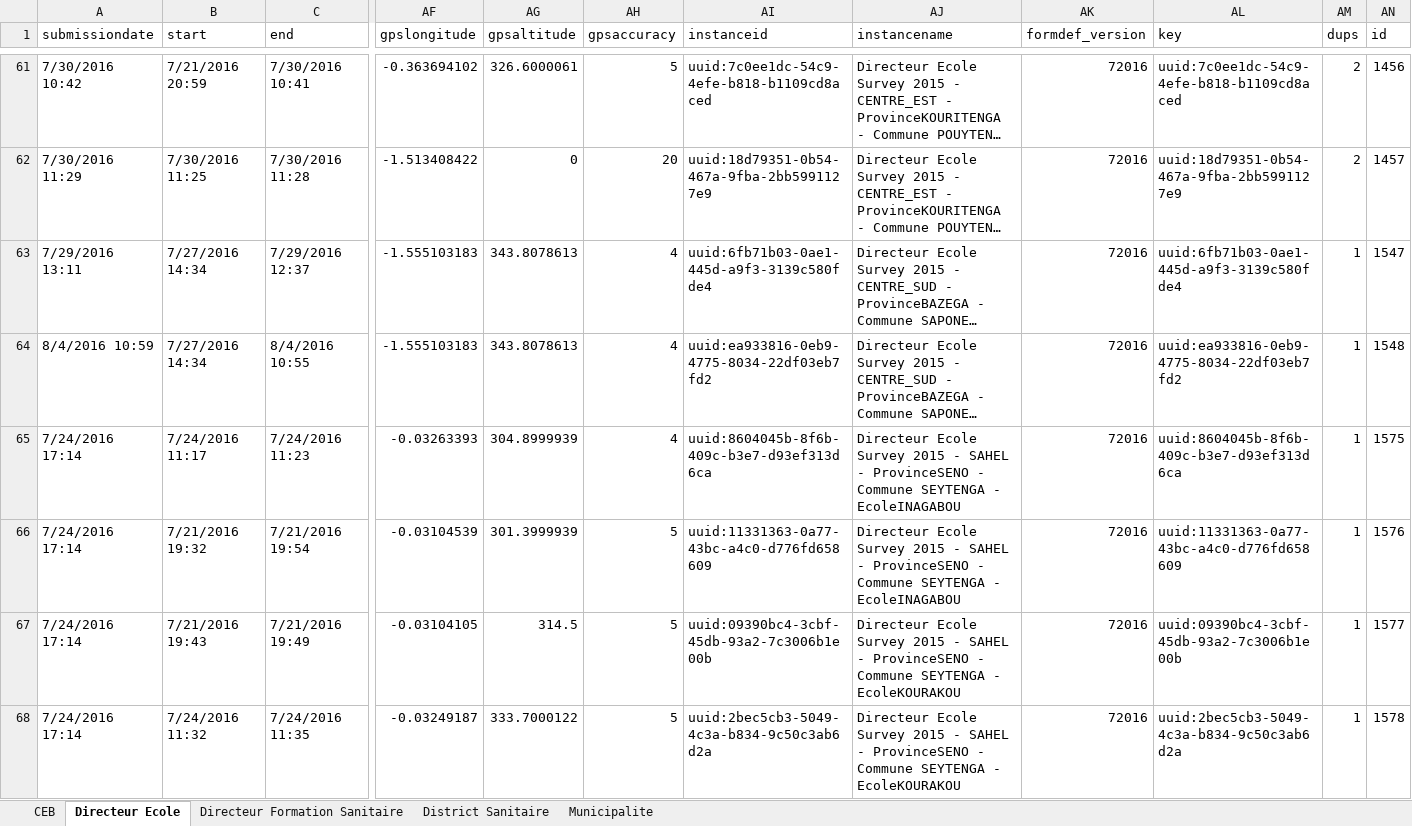
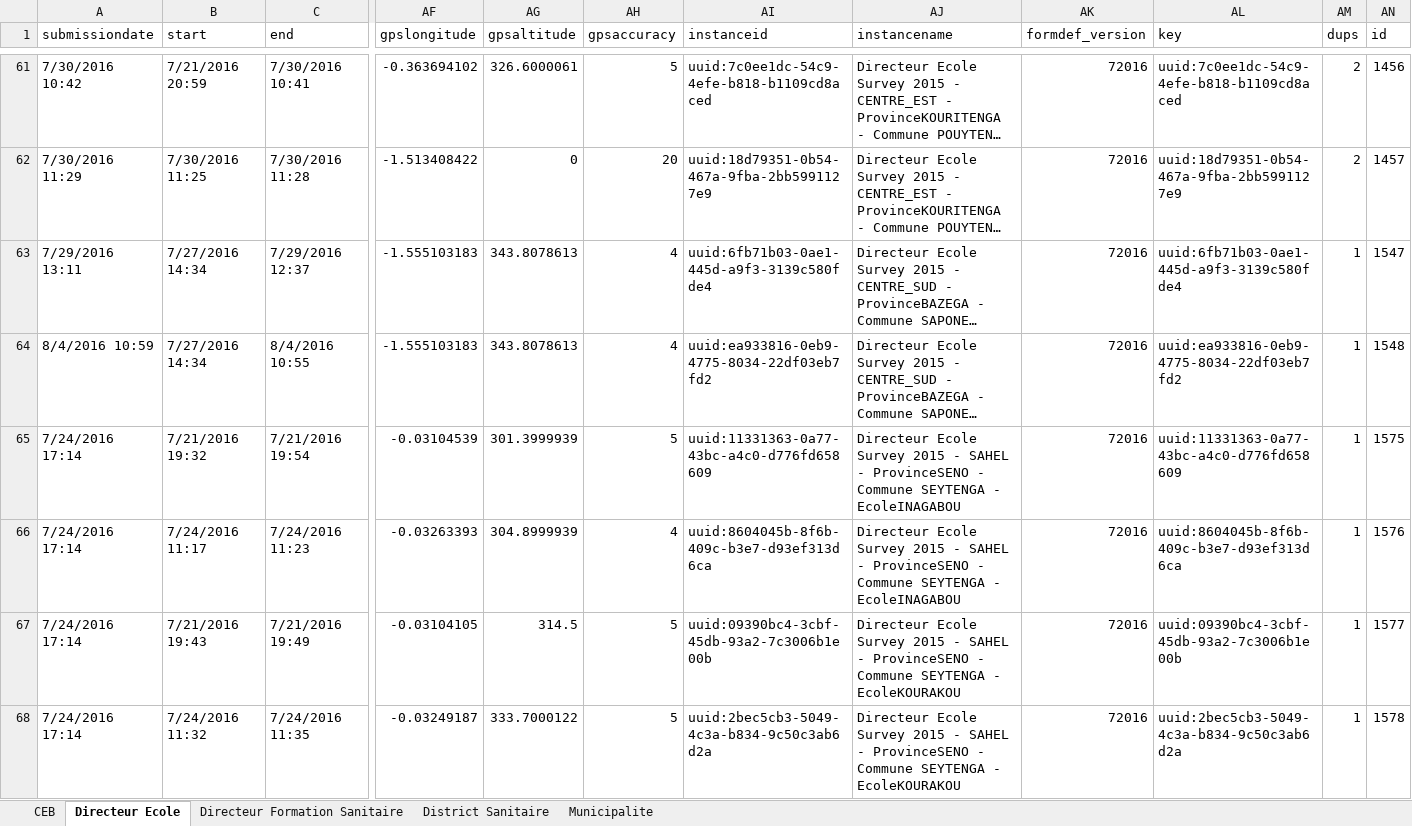
Before and after one commit to boyercb/DIME-infographics, an Excel workbook: data/etc/2015/duplicates.xlsx, sheet Directeur Ecole, drawn as a sheet; only a part is shown, gaps mark what is left out; long unchanged cells end in …; values as stored, in another font and other column widths than the file's, no borders; removed rows and columns are numbered as before the commit, all else as after; rows hold the shown columns only; the diff covers the shown part only; the diff names each change by its address in the sheet, - before the commit and + after, or states it on an @@ line.

```diff
--- a/data/etc/2015/duplicates.xlsx (sheet Directeur Ecole)
+++ b/data/etc/2015/duplicates.xlsx (sheet Directeur Ecole)
-row 65: 7/24/2016 17:14 | 7/24/2016 11:17 | 7/24/2016 11:23 | -0.03263393 | 304.8999939 | 4 | uuid:8604045b-8f6b-409c-b3e7-d93ef313d6ca | Directeur Ecole Survey 2015 - SAHEL - ProvinceSENO - Commune SEYTENGA - EcoleINAGABOU | 72016 | uuid:8604045b-8f6b-409c-b3e7-d93ef313d6ca | 1 | 1575
-AN65 (id): 1576
+AN65 (id): 1575
+row 66: 7/24/2016 17:14 | 7/24/2016 11:17 | 7/24/2016 11:23 | -0.03263393 | 304.8999939 | 4 | uuid:8604045b-8f6b-409c-b3e7-d93ef313d6ca | Directeur Ecole Survey 2015 - SAHEL - ProvinceSENO - Commune SEYTENGA - EcoleINAGABOU | 72016 | uuid:8604045b-8f6b-409c-b3e7-d93ef313d6ca | 1 | 1576
```
Also changed, not shown: 2 added rows, 2 removed rows and 2 edited cells elsewhere in this sheet, sheet Directeur Formation Sanitaire, data/etc/2014/duplicates.xlsx, 33 other files.
